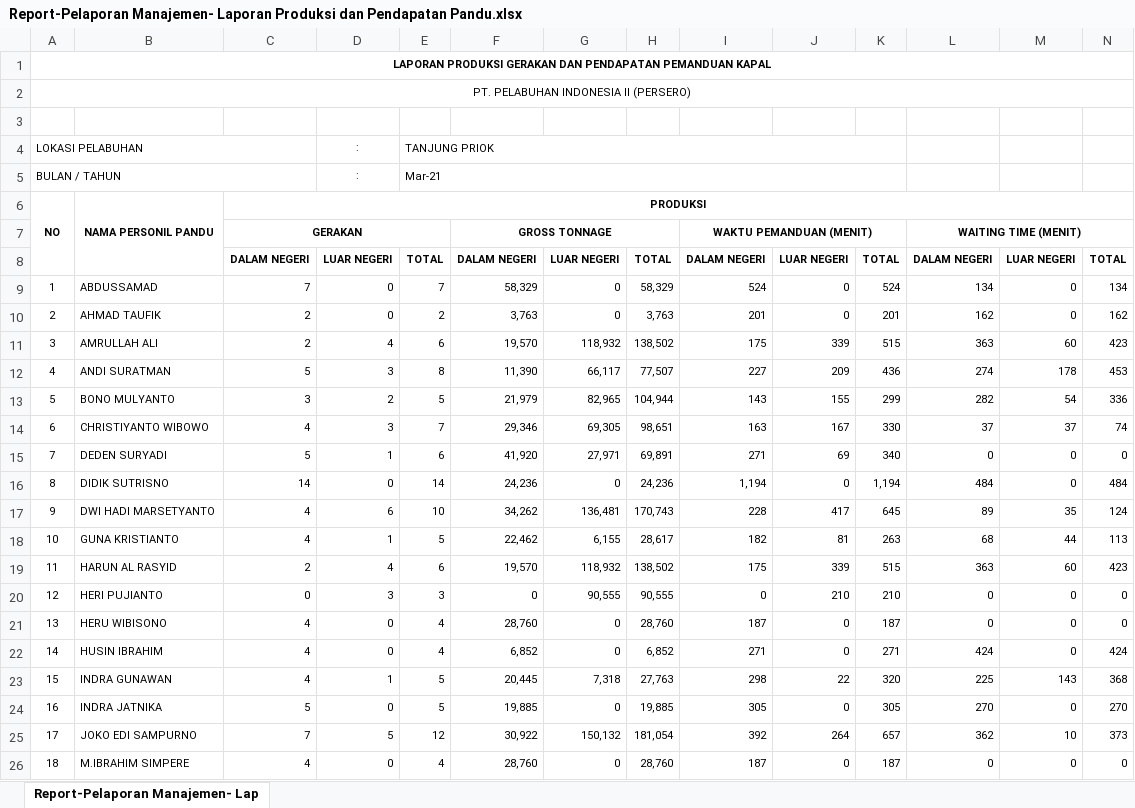
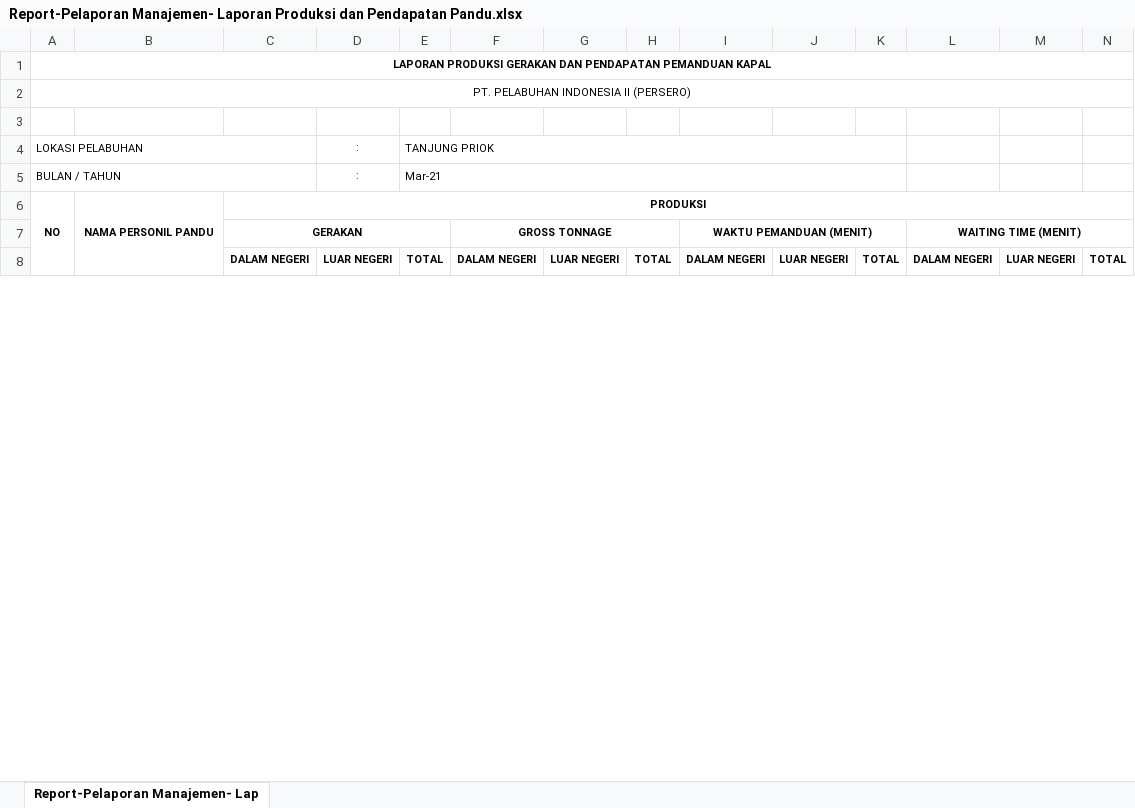
Before and after one commit to danangapp/simpanda_oracle, an Excel workbook: report/Report-Pelaporan Manajemen- Laporan Produksi dan Pendapatan Pandu.xlsx, sheet Report-Pelaporan Manajemen- Lap, drawn as a sheet; only a part is shown; values as stored, in another font and other column widths than the file's, no borders; removed rows and columns are numbered as before the commit, all else as after; rows hold the shown columns only; the diff covers the shown part only; the diff names each change by its address in the sheet, - before the commit and + after, or states it on an @@ line.

```diff
--- a/report/Report-Pelaporan Manajemen- Laporan Produksi dan Pendapatan Pandu.xlsx (sheet Report-Pelaporan Manajemen- Lap)
+++ b/report/Report-Pelaporan Manajemen- Laporan Produksi dan Pendapatan Pandu.xlsx (sheet Report-Pelaporan Manajemen- Lap)
-row 9: 1 | ABDUSSAMAD | 7 | 0 | 7 | 58,329 | 0 | 58,329 | 524 | 0 | 524 | 134 | 0 | 134
-row 10: 2 | AHMAD TAUFIK | 2 | 0 | 2 | 3,763 | 0 | 3,763 | 201 | 0 | 201 | 162 | 0 | 162
-row 11: 3 | AMRULLAH ALI | 2 | 4 | 6 | 19,570 | 118,932 | 138,502 | 175 | 339 | 515 | 363 | 60 | 423
-row 12: 4 | ANDI SURATMAN | 5 | 3 | 8 | 11,390 | 66,117 | 77,507 | 227 | 209 | 436 | 274 | 178 | 453
-row 13: 5 | BONO MULYANTO | 3 | 2 | 5 | 21,979 | 82,965 | 104,944 | 143 | 155 | 299 | 282 | 54 | 336
-row 14: 6 | CHRISTIYANTO WIBOWO | 4 | 3 | 7 | 29,346 | 69,305 | 98,651 | 163 | 167 | 330 | 37 | 37 | 74
-row 15: 7 | DEDEN SURYADI | 5 | 1 | 6 | 41,920 | 27,971 | 69,891 | 271 | 69 | 340 | 0 | 0 | 0
-row 16: 8 | DIDIK SUTRISNO | 14 | 0 | 14 | 24,236 | 0 | 24,236 | 1,194 | 0 | 1,194 | 484 | 0 | 484
-row 17: 9 | DWI HADI MARSETYANTO | 4 | 6 | 10 | 34,262 | 136,481 | 170,743 | 228 | 417 | 645 | 89 | 35 | 124
-row 18: 10 | GUNA KRISTIANTO | 4 | 1 | 5 | 22,462 | 6,155 | 28,617 | 182 | 81 | 263 | 68 | 44 | 113
-row 19: 11 | HARUN AL RASYID | 2 | 4 | 6 | 19,570 | 118,932 | 138,502 | 175 | 339 | 515 | 363 | 60 | 423
-row 20: 12 | HERI PUJIANTO | 0 | 3 | 3 | 0 | 90,555 | 90,555 | 0 | 210 | 210 | 0 | 0 | 0
-row 21: 13 | HERU WIBISONO | 4 | 0 | 4 | 28,760 | 0 | 28,760 | 187 | 0 | 187 | 0 | 0 | 0
-row 22: 14 | HUSIN IBRAHIM | 4 | 0 | 4 | 6,852 | 0 | 6,852 | 271 | 0 | 271 | 424 | 0 | 424
-row 23: 15 | INDRA GUNAWAN | 4 | 1 | 5 | 20,445 | 7,318 | 27,763 | 298 | 22 | 320 | 225 | 143 | 368
-row 24: 16 | INDRA JATNIKA | 5 | 0 | 5 | 19,885 | 0 | 19,885 | 305 | 0 | 305 | 270 | 0 | 270
-row 25: 17 | JOKO EDI SAMPURNO | 7 | 5 | 12 | 30,922 | 150,132 | 181,054 | 392 | 264 | 657 | 362 | 10 | 373
-row 26: 18 | M.IBRAHIM SIMPERE | 4 | 0 | 4 | 28,760 | 0 | 28,760 | 187 | 0 | 187 | 0 | 0 | 0
```
Also changed, not shown: 1 added row and 14 removed rows elsewhere in this sheet, 1 other file.
